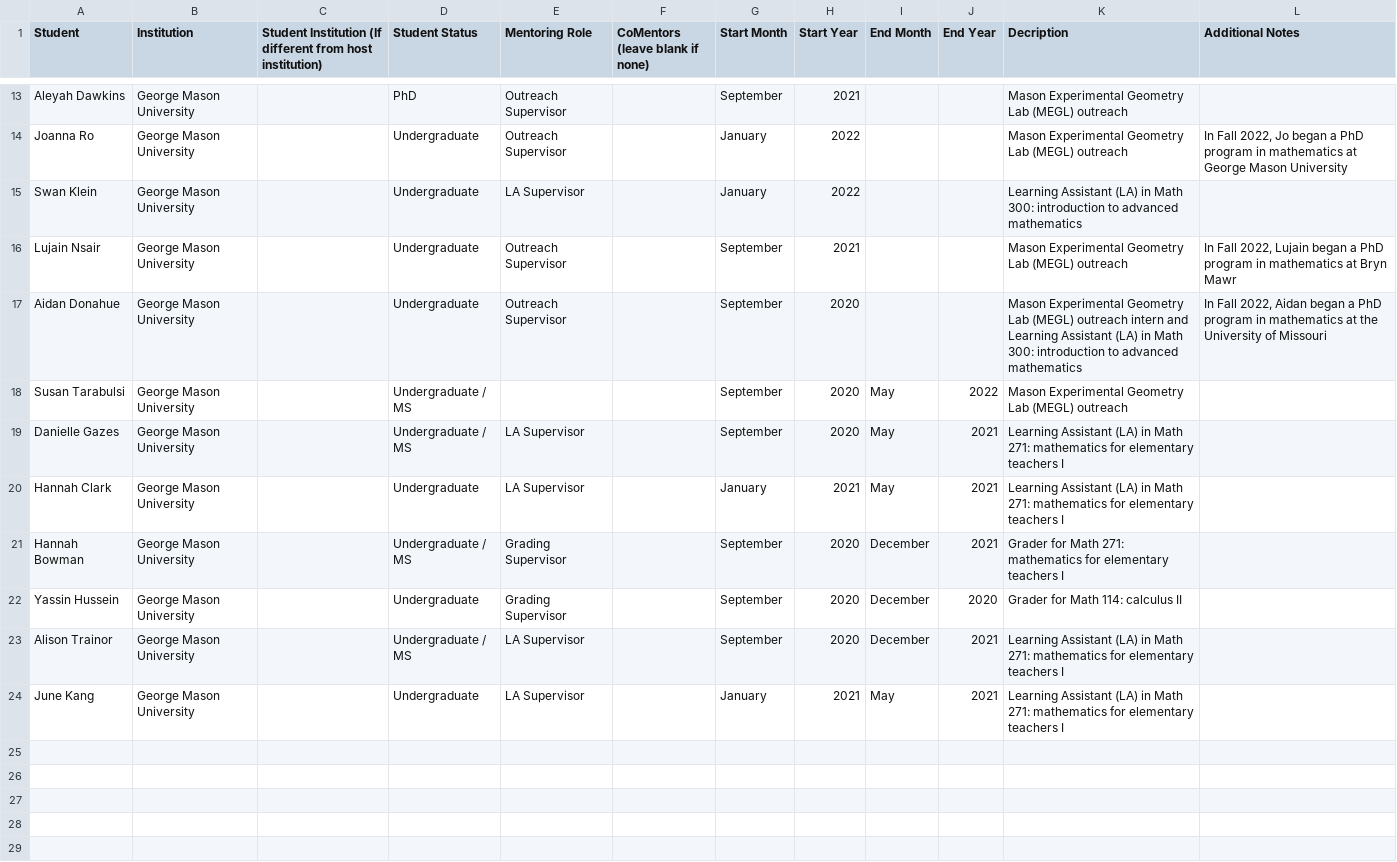
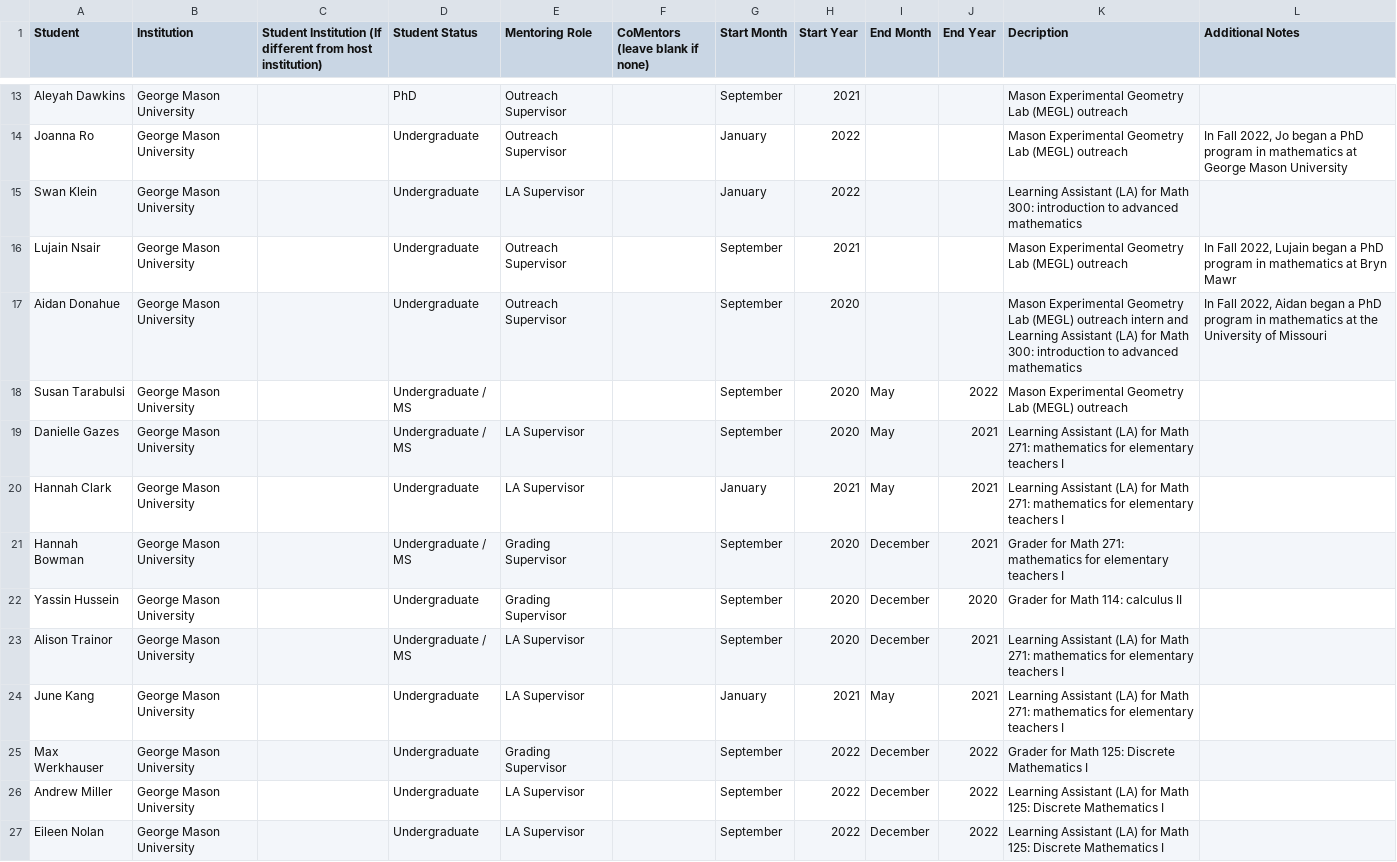
Before and after one commit to hdbray/cv_builder, a CSV file: csv_files/mentees.csv, drawn as a sheet; only a part is shown, gaps mark what is left out.

```diff
--- a/csv_files/mentees.csv
+++ b/csv_files/mentees.csv
@@ -14,11 +14,14 @@ Aleyah Dawkins,George Mason University,,PhD,Outreach Supervisor,,September,2021,
 Joanna Ro,George Mason University,,Undergraduate,Outreach Supervisor,,January,2022,,,Mason Experimental Geometry Lab (MEGL) outreach,"In Fall 2022, Jo began a PhD program in mathematics at George Mason University"
-Swan Klein,George Mason University,,Undergraduate,LA Supervisor,,January,2022,,,Learning Assistant (LA) in Math 300: introduction to advanced mathematics,
+Swan Klein,George Mason University,,Undergraduate,LA Supervisor,,January,2022,,,Learning Assistant (LA) for Math 300: introduction to advanced mathematics,
 Lujain Nsair,George Mason University,,Undergraduate,Outreach Supervisor,,September,2021,,,Mason Experimental Geometry Lab (MEGL) outreach,"In Fall 2022, Lujain began a PhD program in mathematics at Bryn Mawr"
-Aidan Donahue,George Mason University,,Undergraduate,Outreach Supervisor,,September,2020,,,Mason Experimental Geometry Lab (MEGL) outreach intern and Learning Assistant (LA) in Math 300: introduction to advanced mathematics,"In Fall 2022, Aidan began a PhD program in mathematics at the University of Missouri"
+Aidan Donahue,George Mason University,,Undergraduate,Outreach Supervisor,,September,2020,,,Mason Experimental Geometry Lab (MEGL) outreach intern and Learning Assistant (LA) for Math 300: introduction to advanced mathematics,"In Fall 2022, Aidan began a PhD program in mathematics at the University of Missouri"
 Susan Tarabulsi,George Mason University,,Undergraduate / MS,,,September,2020,May,2022,Mason Experimental Geometry Lab (MEGL) outreach,
-Danielle Gazes,George Mason University,,Undergraduate / MS,LA Supervisor,,September,2020,May,2021,Learning Assistant (LA) in Math 271: mathematics for elementary teachers I,
-Hannah Clark,George Mason University,,Undergraduate,LA Supervisor,,January,2021,May,2021,Learning Assistant (LA) in Math 271: mathematics for elementary teachers I,
+Danielle Gazes,George Mason University,,Undergraduate / MS,LA Supervisor,,September,2020,May,2021,Learning Assistant (LA) for Math 271: mathematics for elementary teachers I,
+Hannah Clark,George Mason University,,Undergraduate,LA Supervisor,,January,2021,May,2021,Learning Assistant (LA) for Math 271: mathematics for elementary teachers I,
 Hannah Bowman,George Mason University,,Undergraduate / MS,Grading Supervisor,,September,2020,December,2021,Grader for Math 271: mathematics for elementary teachers I,
 Yassin Hussein,George Mason University,,Undergraduate,Grading Supervisor,,September,2020,December,2020,Grader for Math 114: calculus II,
-Alison Trainor,George Mason University,,Undergraduate / MS,LA Supervisor,,September,2020,December,2021,Learning Assistant (LA) in Math 271: mathematics for elementary teachers I,
-June Kang,George Mason University,,Undergraduate,LA Supervisor,,January,2021,May,2021,Learning Assistant (LA) in Math 271: mathematics for elementary teachers I,
+Alison Trainor,George Mason University,,Undergraduate / MS,LA Supervisor,,September,2020,December,2021,Learning Assistant (LA) for Math 271: mathematics for elementary teachers I,
+June Kang,George Mason University,,Undergraduate,LA Supervisor,,January,2021,May,2021,Learning Assistant (LA) for Math 271: mathematics for elementary teachers I,
+Max Werkhauser,George Mason University,,Undergraduate,Grading Supervisor,,September,2022,December,2022,Grader for Math 125: Discrete Mathematics I,
+Andrew Miller,George Mason University,,Undergraduate,LA Supervisor,,September,2022,December,2022,Learning Assistant (LA) for Math 125: Discrete Mathematics I,
+Eileen Nolan,George Mason University,,Undergraduate,LA Supervisor,,September,2022,December,2022,Learning Assistant (LA) for Math 125: Discrete Mathematics I,
```
Also changed, not shown: csv_files/mentoring.csv, csv_files/publications.csv, 10 other files.
